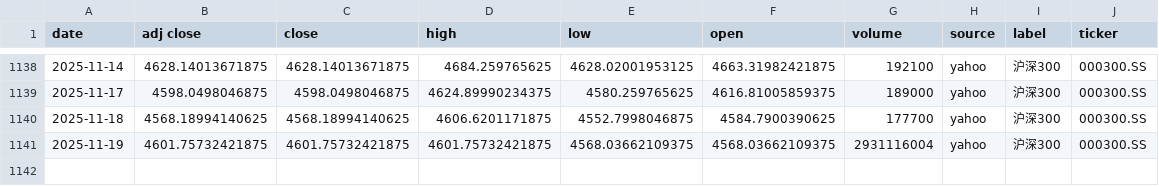
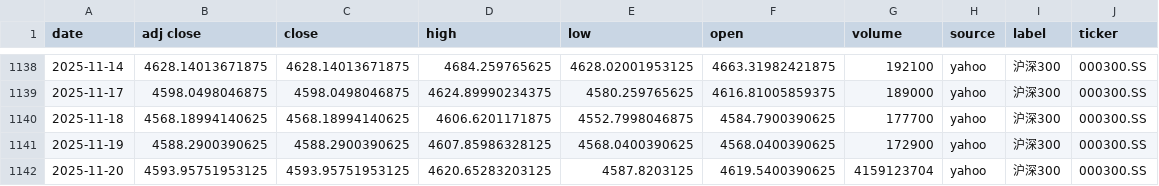
Before and after one commit to zid036116-ship-it/-10.16, a CSV file: docs/indices/沪深300.csv, drawn as a sheet; only a part is shown, gaps mark what is left out.

```diff
--- a/docs/indices/沪深300.csv
+++ b/docs/indices/沪深300.csv
@@ -1140,2 +1140,3 @@
 2025-11-18,4568.18994140625,4568.18994140625,4606.6201171875,4552.7998046875,4584.7900390625,177700,yahoo,沪深300,000300.SS
-2025-11-19,4601.75732421875,4601.75732421875,4601.75732421875,4568.03662109375,4568.03662109375,2931116004,yahoo,沪深300,000300.SS
+2025-11-19,4588.2900390625,4588.2900390625,4607.85986328125,4568.0400390625,4568.0400390625,172900,yahoo,沪深300,000300.SS
+2025-11-20,4593.95751953125,4593.95751953125,4620.65283203125,4587.8203125,4619.5400390625,4159123704,yahoo,沪深300,000300.SS
```
Also changed, not shown: docs/indices/上证指数.csv, docs/indices/创业板指.csv, 2 other files.
